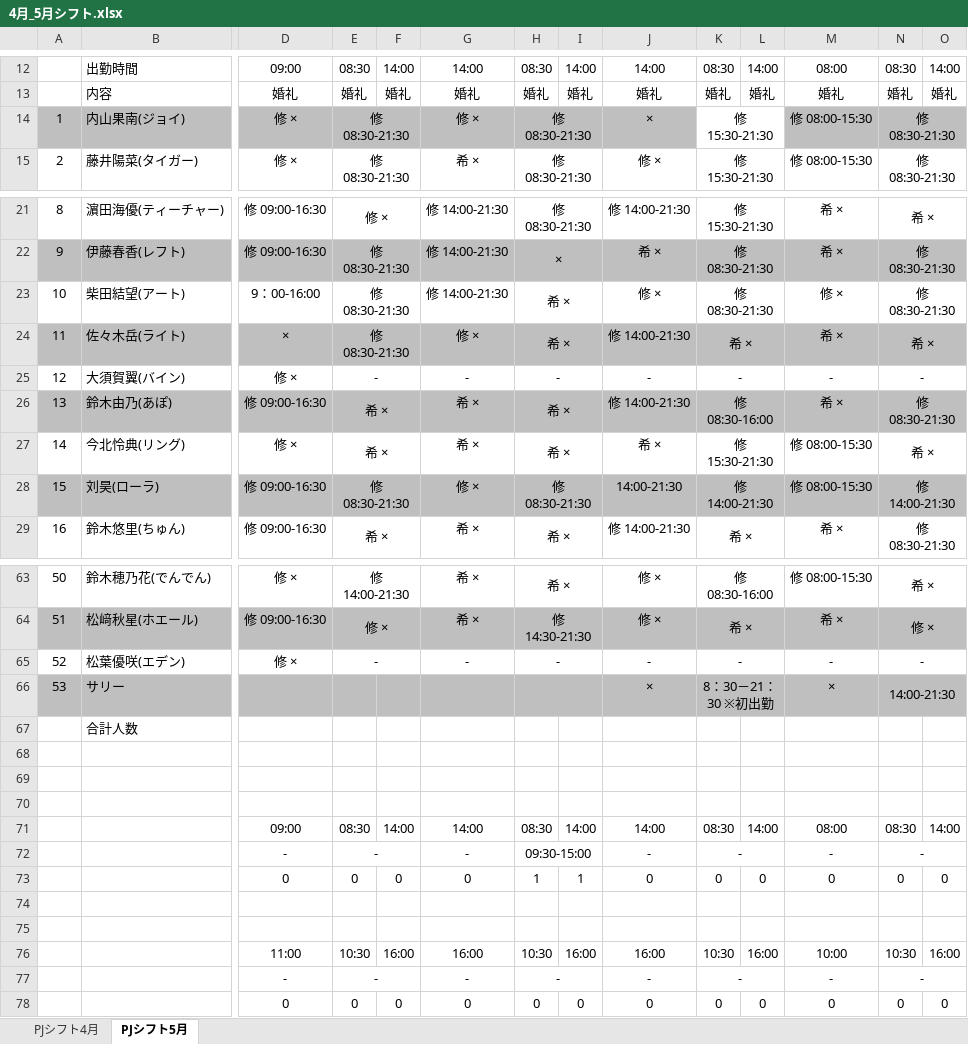
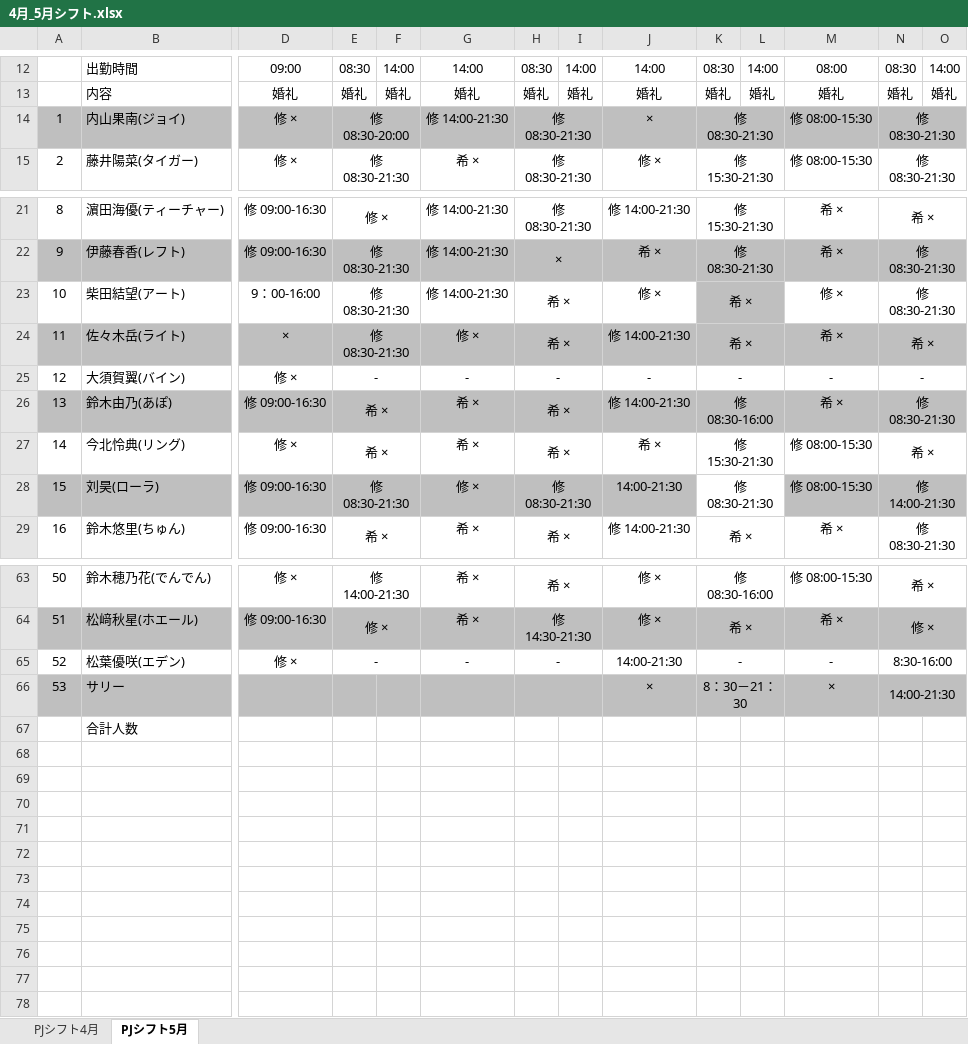
Before and after one commit to Ryumkmk/RoleMaserV0.5, an Excel workbook: app/xlsx/4月_5月シフト.xlsx, sheet PJシフト5月, drawn as a sheet; only a part is shown, gaps mark what is left out; values as stored, in another font and other column widths than the file's, no borders; conditional formats not drawn; rows hold the shown columns only; the diff names each change by its address in the sheet, - before the commit and + after, or states it on an @@ line.

Commit message:
シフト更新

```diff
--- a/app/xlsx/4月_5月シフト.xlsx (sheet PJシフト5月)
+++ b/app/xlsx/4月_5月シフト.xlsx (sheet PJシフト5月)
-E14: 修 08:30-21:30
+E14: 修 08:30-20:00
-G14: 修 ×
+G14: 修 14:00-21:30
-K14: 修 15:30-21:30
+K14: 修 08:30-21:30
-K14:L14 fill: none
+K14:L14 fill: #BFBFBF
-K23: 修 08:30-21:30
+K23: 希 ×
-K23:L23 fill: none
+K23:L23 fill: #BFBFBF
-K28: 修 14:00-21:30
+K28: 修 08:30-21:30
-K28:L28 fill: #BFBFBF
+K28:L28 fill: none
-J65: -
+J65: 14:00-21:30
-N65: -
+N65: 8:30-16:00
-K66: 8：30－21：30 ※初出勤
+K66: 8：30－21：30
-row 68: (empty)
-row 69: (empty)
-row 70: (empty)
-row 71:  |  | 09:00 | 08:30 | 14:00 | 14:00 | 08:30 | 14:00 | 14:00 | 08:30 | 14:00 | 08:00 | 08:30 | 14:00
-row 72:  |  | - | - |  | - | 09:30-15:00 |  | - | - |  | - | -
-row 73:  |  | 0 | 0 | 0 | 0 | 1 | 1 | 0 | 0 | 0 | 0 | 0 | 0
-row 74: (empty)
-row 75: (empty)
-row 76:  |  | 11:00 | 10:30 | 16:00 | 16:00 | 10:30 | 16:00 | 16:00 | 10:30 | 16:00 | 10:00 | 10:30 | 16:00
-row 77:  |  | - | - |  | - | - |  | - | - |  | - | -
-row 78:  |  | 0 | 0 | 0 | 0 | 0 | 0 | 0 | 0 | 0 | 0 | 0 | 0
```
